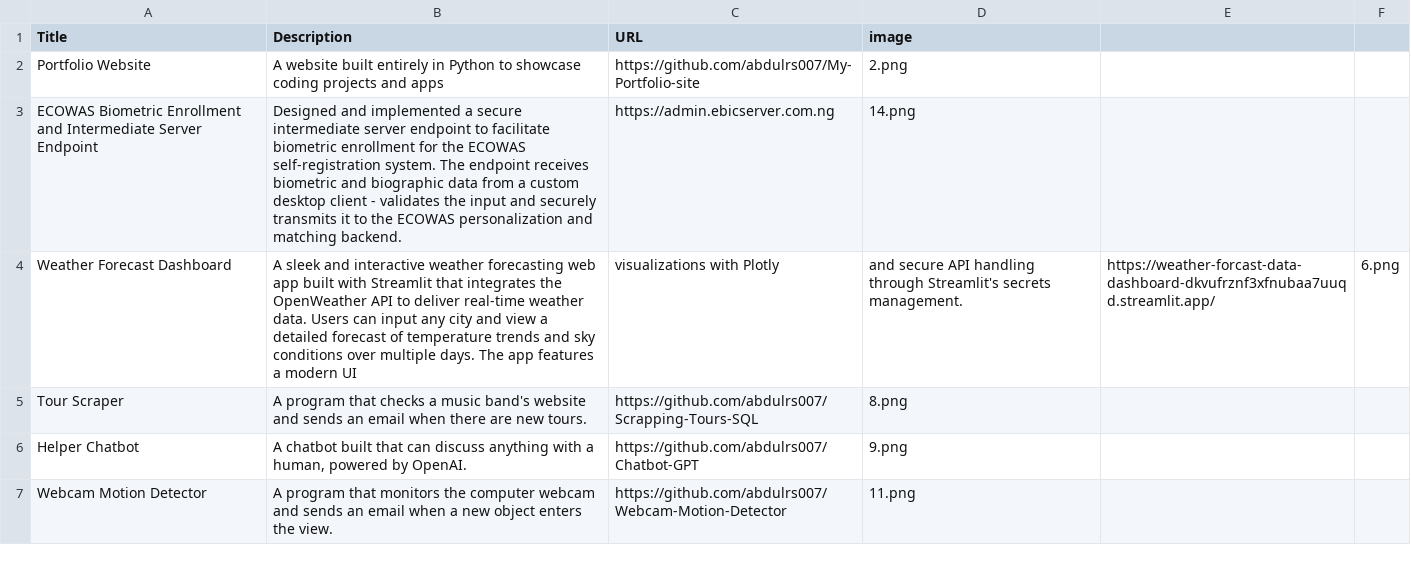
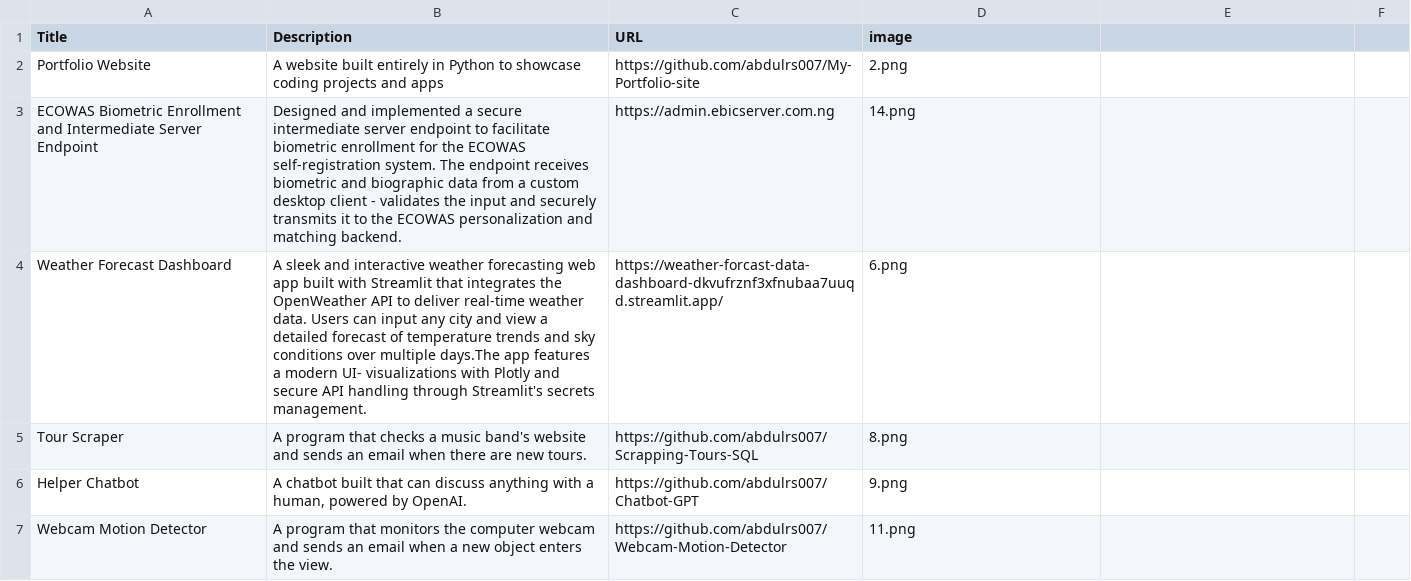
Before and after one commit to abdulrs007/MyPortfolio2, a CSV file: datax.csv, drawn as a sheet; only a part is shown.

Commit message:
removed sensitive files

```diff
--- a/datax.csv
+++ b/datax.csv
@@ -3,3 +3,3 @@ Portfolio Website,A website built entirely in Python to showcase coding projects
 ECOWAS Biometric Enrollment and Intermediate Server Endpoint,Designed and implemented a secure intermediate server endpoint to facilitate biometric enrollment for the ECOWAS self-registration system. The endpoint receives biometric and biographic data from a custom desktop client - validates the input and securely transmits it to the ECOWAS personalization and matching backend.,https://admin.ebicserver.com.ng,14.png
-Weather Forecast Dashboard,A sleek and interactive weather forecasting web app built with Streamlit that integrates the OpenWeather API to deliver real-time weather data. Users can input any city and view a detailed forecast of temperature trends and sky conditions over multiple days. The app features a modern UI, visualizations with Plotly, and secure API handling through Streamlit's secrets management.,https://weather-forcast-data-dashboard-dkvufrznf3xfnubaa7uuqd.streamlit.app/,6.png
+Weather Forecast Dashboard,A sleek and interactive weather forecasting web app built with Streamlit that integrates the OpenWeather API to deliver real-time weather data. Users can input any city and view a detailed forecast of temperature trends and sky conditions over multiple days.The app features a modern UI- visualizations with Plotly and secure API handling through Streamlit's secrets management.,https://weather-forcast-data-dashboard-dkvufrznf3xfnubaa7uuqd.streamlit.app/,6.png
 Tour Scraper,A program that checks a music band's website and sends an email when there are new tours.,https://github.com/abdulrs007/Scrapping-Tours-SQL,8.png
```
